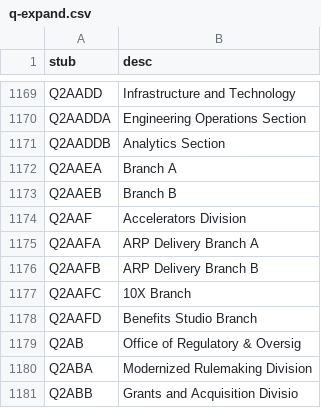
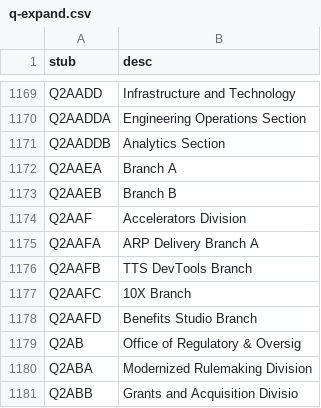
Before and after one commit to 18F/charlie, a CSV file: config/q-expand.csv, drawn as a sheet; only a part is shown, gaps mark what is left out.

Commit message:
Update config/q-expand.csv
Co-authored-by: Paul Hirsch <59626817+pauldoomgov@users.noreply.github.com>

```diff
--- a/config/q-expand.csv
+++ b/config/q-expand.csv
@@ -1175,3 +1175,3 @@ Q2AAF,"Accelerators Division"
 Q2AAFA,"ARP Delivery Branch A"
-Q2AAFB,"ARP Delivery Branch B"
+Q2AAFB,"TTS DevTools Branch"
 Q2AAFC,"10X Branch"
```
